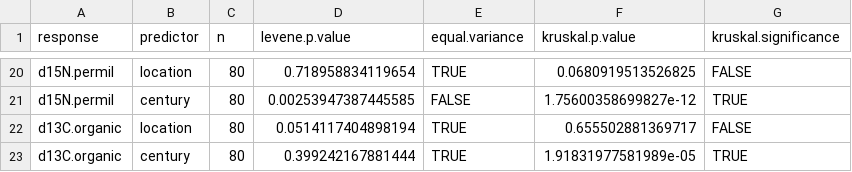
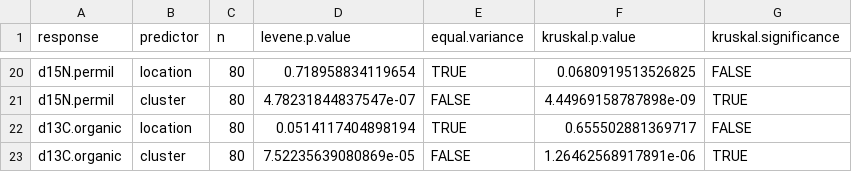
Before and after one commit to sjbalint/Balint_et_al_2025, a CSV file: output/kruskal.csv, drawn as a sheet; only a part is shown, gaps mark what is left out; the diff covers the shown part only.

```diff
--- a/output/kruskal.csv
+++ b/output/kruskal.csv
@@ -20,4 +20,4 @@
 "d15N.permil","location",80,0.718958834119654,TRUE,0.0680919513526825,FALSE
-"d15N.permil","century",80,0.00253947387445585,FALSE,1.75600358699827e-12,TRUE
+"d15N.permil","cluster",80,4.78231844837547e-07,FALSE,4.44969158787898e-09,TRUE
 "d13C.organic","location",80,0.0514117404898194,TRUE,0.655502881369717,FALSE
-"d13C.organic","century",80,0.399242167881444,TRUE,1.91831977581989e-05,TRUE
+"d13C.organic","cluster",80,7.52235639080869e-05,FALSE,1.26462568917891e-06,TRUE
```
Also changed, not shown: 2 added rows, 2 removed rows and 27 edited cells elsewhere in this file, output/compiled_data_BALINT.csv, output/count.csv, 33 other files.
